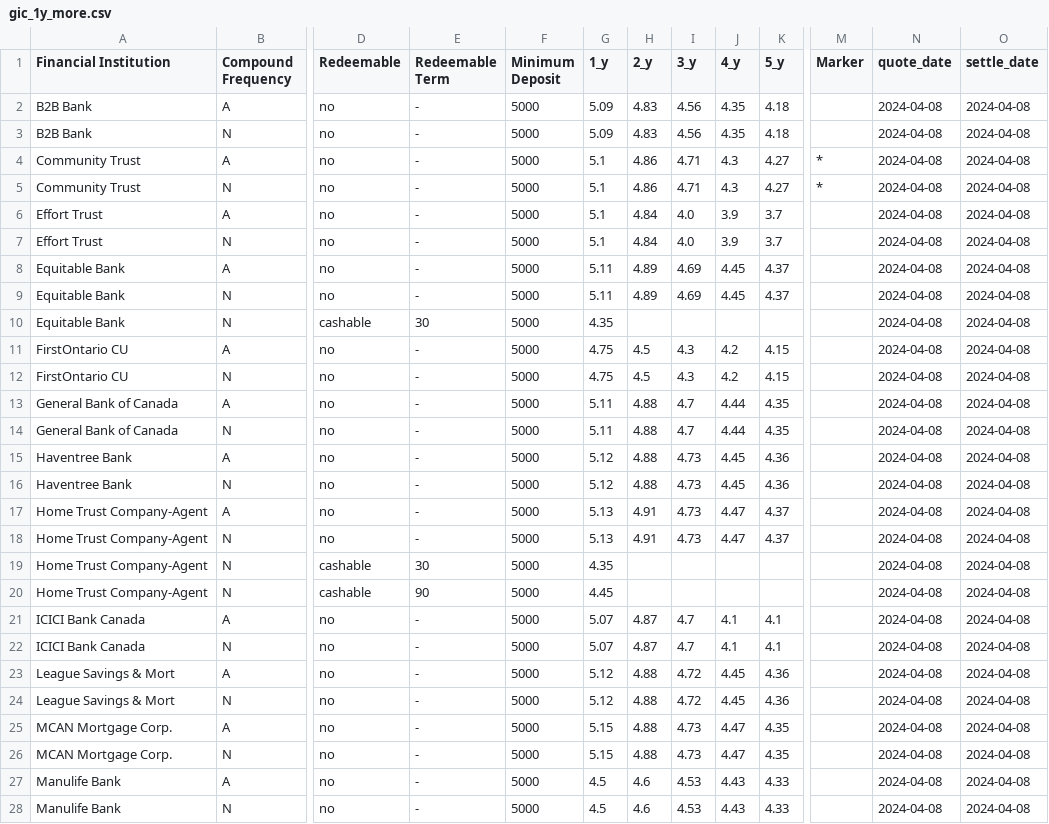
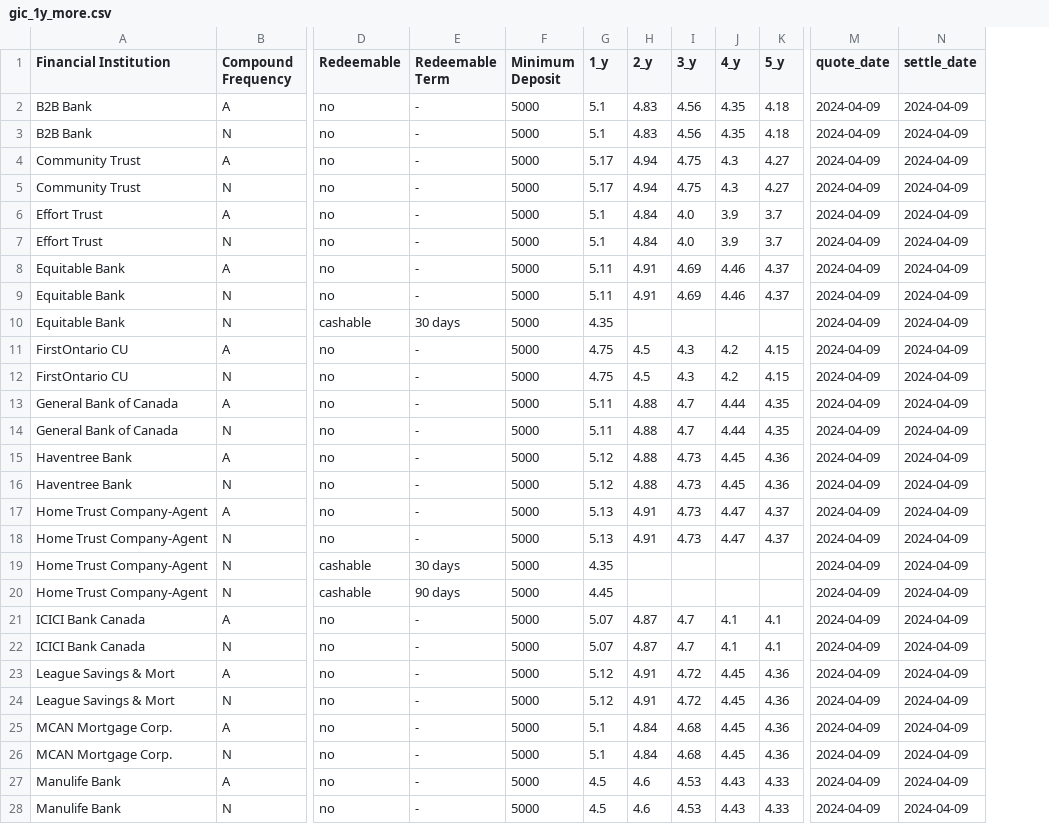
Before and after one commit to LVG77/qt-bonds, a CSV file: gic_1y_more.csv, drawn as a sheet; only a part is shown, gaps mark what is left out; removed rows and columns are numbered as before the commit, all else as after; the diff covers the shown part only; the diff names each change by its address in the sheet, - before the commit and + after, or states it on an @@ line.

```diff
--- a/gic_1y_more.csv
+++ b/gic_1y_more.csv
-column M (Marker), rows 4-5: * | *
-G2:G3 (1_y): 5.09
+G2:G3 (1_y): 5.1
-M2:M28 (quote_date): 2024-04-08
+M2:M28 (quote_date): 2024-04-09
-N2:N28 (settle_date): 2024-04-08
+N2:N28 (settle_date): 2024-04-09
-G4:G5 (1_y): 5.1
+G4:G5 (1_y): 5.17
-H4:H5 (2_y): 4.86
+H4:H5 (2_y): 4.94
-I4:I5 (3_y): 4.71
+I4:I5 (3_y): 4.75
-H8:H9 (2_y): 4.89
+H8:H9 (2_y): 4.91
-J8:J9 (4_y): 4.45
+J8:J9 (4_y): 4.46
-E10 (Redeemable Term): 30
+E10 (Redeemable Term): 30 days
-E19 (Redeemable Term): 30
+E19 (Redeemable Term): 30 days
-E20 (Redeemable Term): 90
+E20 (Redeemable Term): 90 days
-H23:H24 (2_y): 4.88
+H23:H24 (2_y): 4.91
-G25:G26 (1_y): 5.15
+G25:G26 (1_y): 5.1
-H25:H26 (2_y): 4.88
+H25:H26 (2_y): 4.84
-I25:I26 (3_y): 4.73
+I25:I26 (3_y): 4.68
-J25:J26 (4_y): 4.47
+J25:J26 (4_y): 4.45
-K25:K26 (5_y): 4.35
+K25:K26 (5_y): 4.36
```
Also changed, not shown: 27 edited cells elsewhere in this file, coupon.csv, gic_1y_less.csv, 4 other files.
